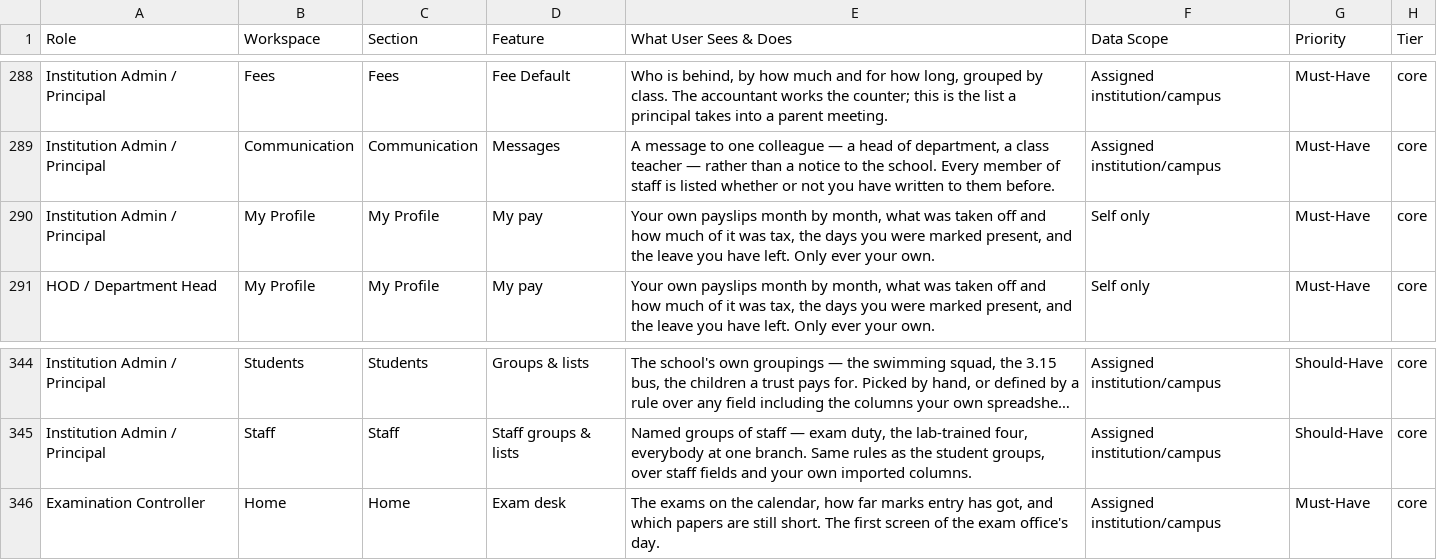
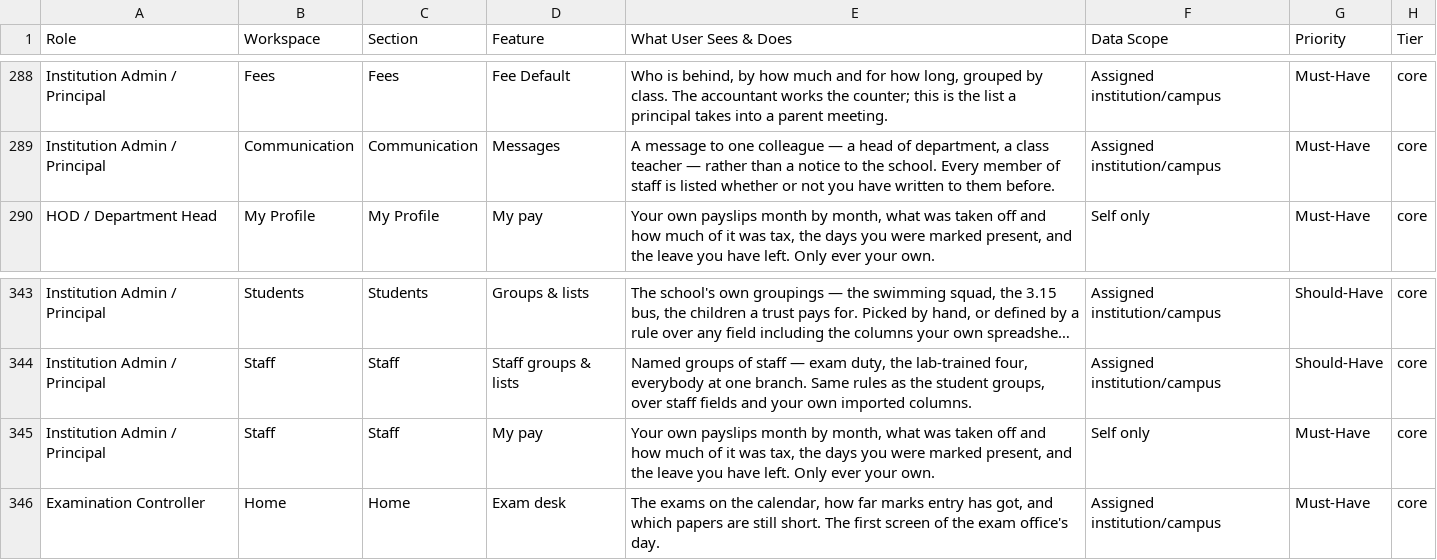
Before and after one commit to infovivencia2026-debug/temp_sch_erp-, a CSV file: docs/edu_features.csv, drawn as a sheet; only a part is shown, gaps mark what is left out; long unchanged cells end in …; removed rows and columns are numbered as before the commit, all else as after; the diff names each change by its address in the sheet, - before the commit and + after, or states it on an @@ line.

```diff
--- a/docs/edu_features.csv
+++ b/docs/edu_features.csv
-row 290: Institution Admin / Principal | My Profile | My Profile | My pay | Your own payslips month by month, what was taken off and how much of it was tax, the days you were marked present, and the leave you have left. Only ever your own. | Self only | Must-Have | core
+row 345: Institution Admin / Principal | Staff | Staff | My pay | Your own payslips month by month, what was taken off and how much of it was tax, the days you were marked present, and the leave you have left. Only ever your own. | Self only | Must-Have | core
```
Also changed, not shown: 5 other files.
